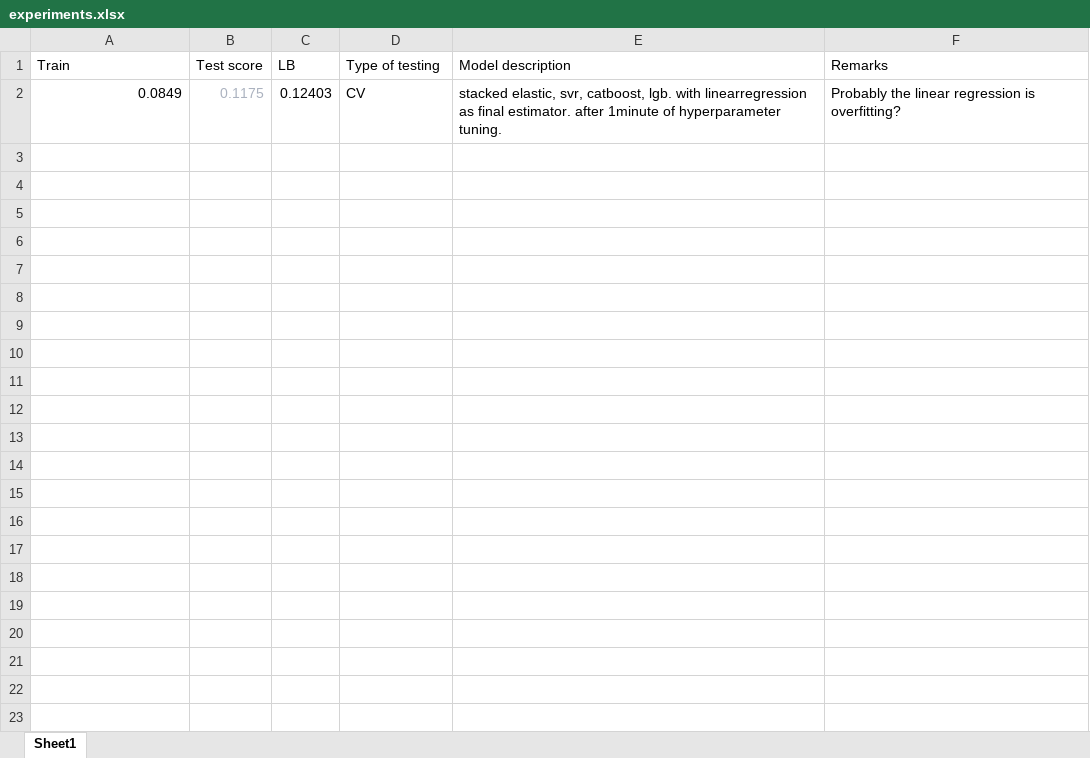
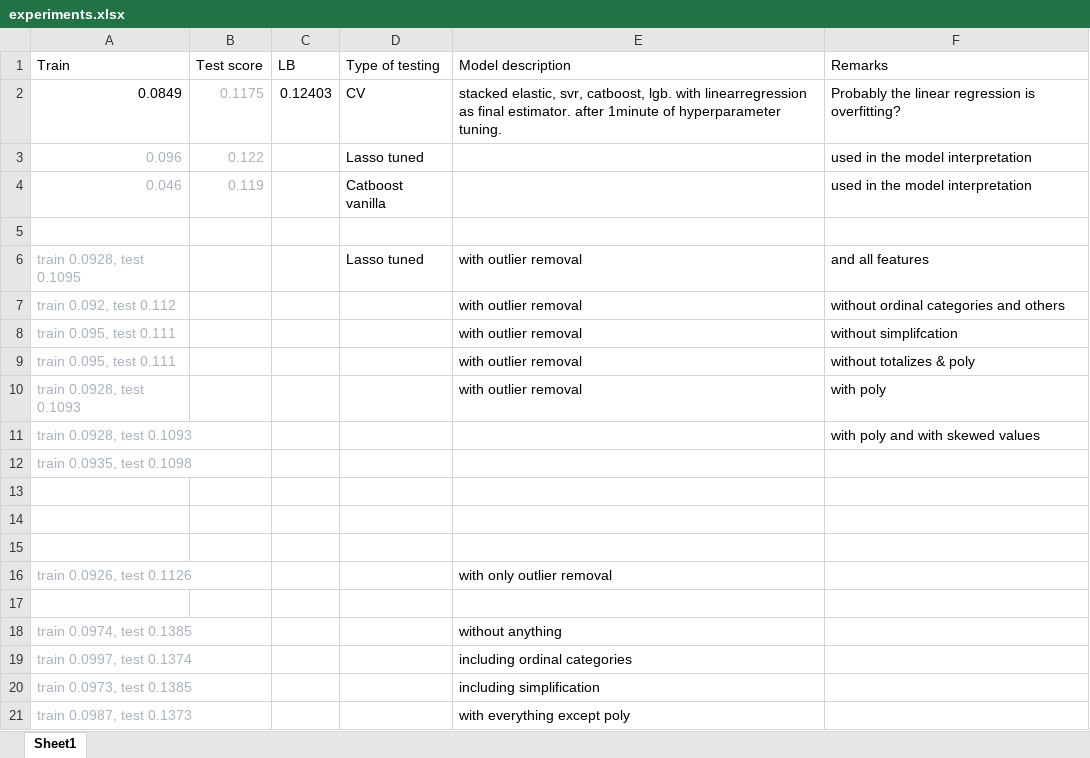
Before and after one commit to jvanelteren/housing, an Excel workbook: output/experiments.xlsx, sheet Sheet1, drawn as a sheet; only a part is shown; values as stored, in another font and other column widths than the file's, no borders; charts and pictures not drawn; the diff covers the shown part only; the diff names each change by its address in the sheet, - before the commit and + after, or states it on an @@ line.

Commit message:
outlier removal

```diff
--- a/output/experiments.xlsx (sheet Sheet1)
+++ b/output/experiments.xlsx (sheet Sheet1)
+row 3: 0.096 | 0.122 |  | Lasso tuned |  | used in the model interpretation
+row 4: 0.046 | 0.119 |  | Catboost vanilla |  | used in the model interpretation
+row 5: (empty)
+row 6: train 0.0928, test 0.1095 |  |  | Lasso tuned | with outlier removal | and all features
+row 7: train 0.092, test 0.112 |  |  |  | with outlier removal | without ordinal categories and others
+row 8: train 0.095, test 0.111 |  |  |  | with outlier removal | without simplifcation
+row 9: train 0.095, test 0.111 |  |  |  | with outlier removal | without totalizes & poly
+row 10: train 0.0928, test 0.1093 |  |  |  | with outlier removal | with poly
+row 11: train 0.0928, test 0.1093 |  |  |  |  | with poly and with skewed values
+row 12: train 0.0935, test 0.1098
+row 13: (empty)
+row 14: (empty)
+row 15: (empty)
+row 16: train 0.0926, test 0.1126 |  |  |  | with only outlier removal
+row 17: (empty)
+row 18: train 0.0974, test 0.1385 |  |  |  | without anything
+row 19: train 0.0997, test 0.1374 |  |  |  | including ordinal categories
+row 20: train 0.0973, test 0.1385 |  |  |  | including simplification
+row 21: train 0.0987, test 0.1373 |  |  |  | with everything except poly
```
Also changed, not shown: 13 added rows elsewhere in this sheet, charts or pictures, 18 other files.
